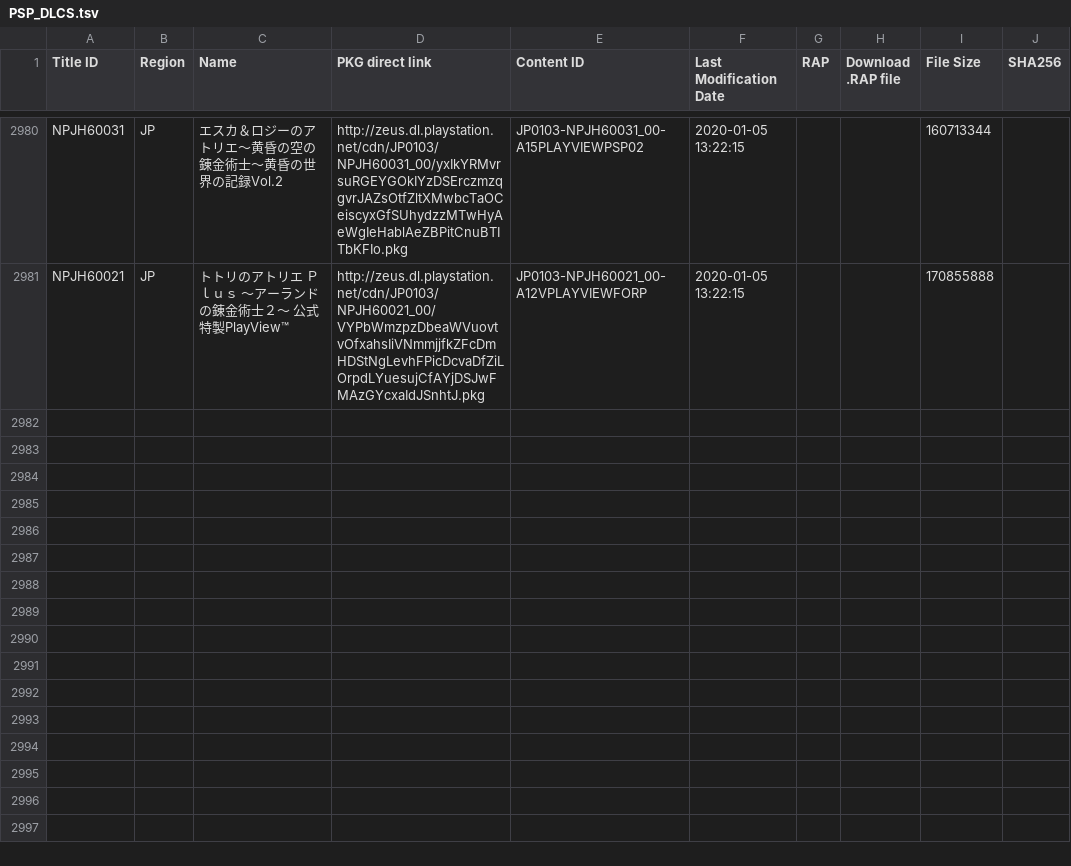
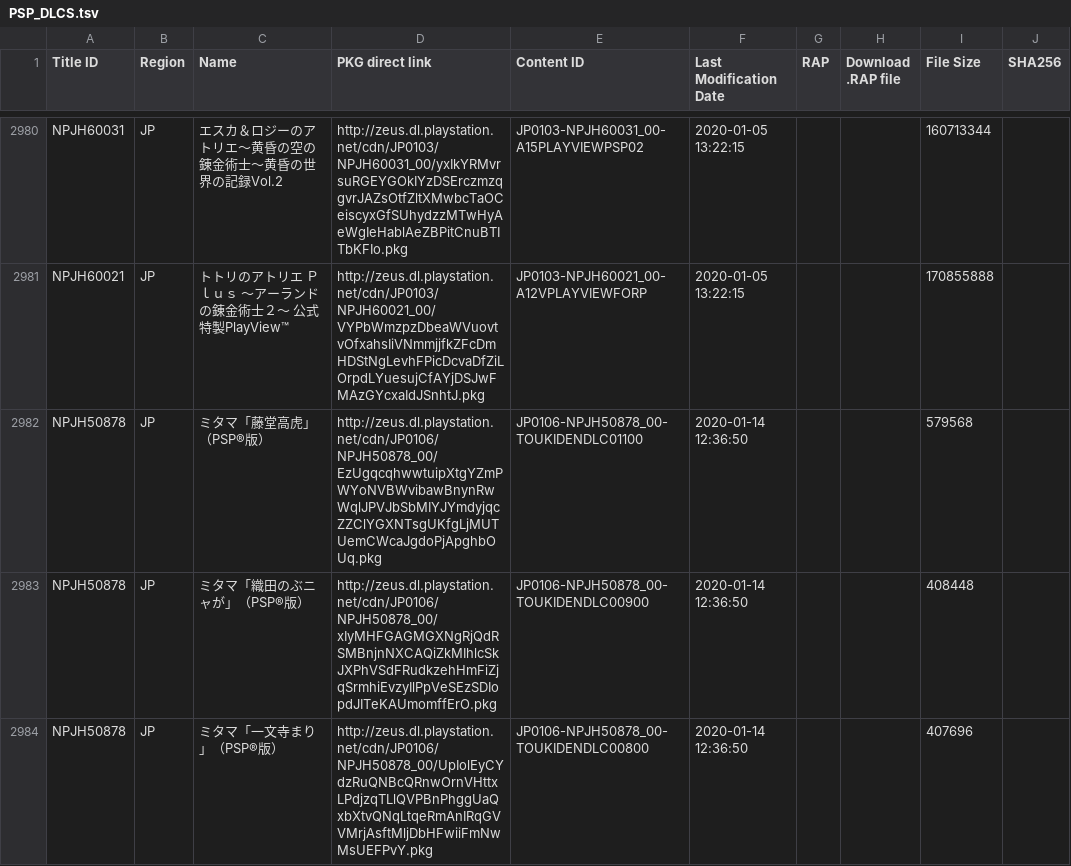
Before and after one commit to nulllpoint/NPS_Chinese_Version, a TSV file: PSP_DLCS.tsv, drawn as a sheet; only a part is shown, gaps mark what is left out; the diff covers the shown part only.

```diff
--- a/PSP_DLCS.tsv
+++ b/PSP_DLCS.tsv
@@ -2981 +2981,4 @@ NPJH60031	JP	エスカ＆ロジーのアトリエ～黄昏の空の錬金術士
 NPJH60021	JP	トトリのアトリエ Ｐｌｕｓ ～アーランドの錬金術士２～ 公式特製PlayView™	http://zeus.dl.playstation.net/cdn/JP0103/NPJH60021_00/VYPbWmzpzDbeaWVuovtvOfxahsIiVNmmjjfkZFcDmHDStNgLevhFPicDcvaDfZiLOrpdLYuesujCfAYjDSJwFMAzGYcxaIdJSnhtJ.pkg	JP0103-NPJH60021_00-A12VPLAYVIEWFORP	2020-01-05 13:22:15			170855888	
+NPJH50878	JP	ミタマ「藤堂高虎」（PSP®版）	http://zeus.dl.playstation.net/cdn/JP0106/NPJH50878_00/EzUgqcqhwwtuipXtgYZmPWYoNVBWvibawBnynRwWqlJPVJbSbMIYJYmdyjqcZZClYGXNTsgUKfgLjMUTUemCWcaJgdoPjApghbOUq.pkg	JP0106-NPJH50878_00-TOUKIDENDLC01100	2020-01-14 12:36:50			579568	
+NPJH50878	JP	ミタマ「織田のぶニャが」（PSP®版）	http://zeus.dl.playstation.net/cdn/JP0106/NPJH50878_00/xIyMHFGAGMGXNgRjQdRSMBnjnNXCAQiZkMIhlcSkJXPhVSdFRudkzehHmFiZjqSrmhiEvzyIlPpVeSEzSDIopdJITeKAUmomffErO.pkg	JP0106-NPJH50878_00-TOUKIDENDLC00900	2020-01-14 12:36:50			408448	
+NPJH50878	JP	ミタマ「一文寺まり」（PSP®版）	http://zeus.dl.playstation.net/cdn/JP0106/NPJH50878_00/UpIolEyCYdzRuQNBcQRnwOrnVHttxLPdjzqTLlQVPBnPhggUaQxbXtvQNqLtqeRmAnIRqGVVMrjAsftMljDbHFwiiFmNwMsUEFPvY.pkg	JP0106-NPJH50878_00-TOUKIDENDLC00800	2020-01-14 12:36:50			407696	
```
Also changed, not shown: 2 added rows and 4 edited cells elsewhere in this file, PSP_GAMES_EN.tsv, PSP_GAMES_SC.tsv, 4 other files.
